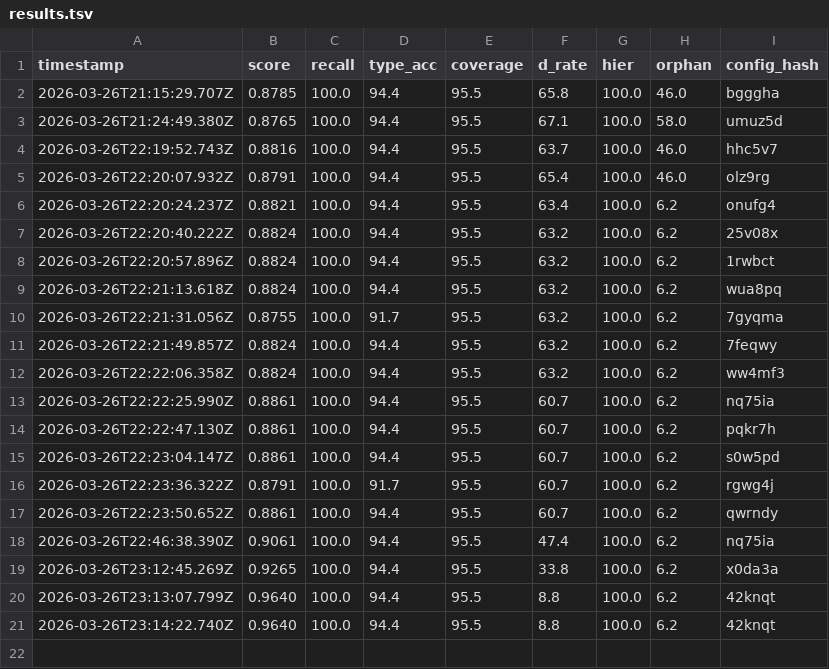
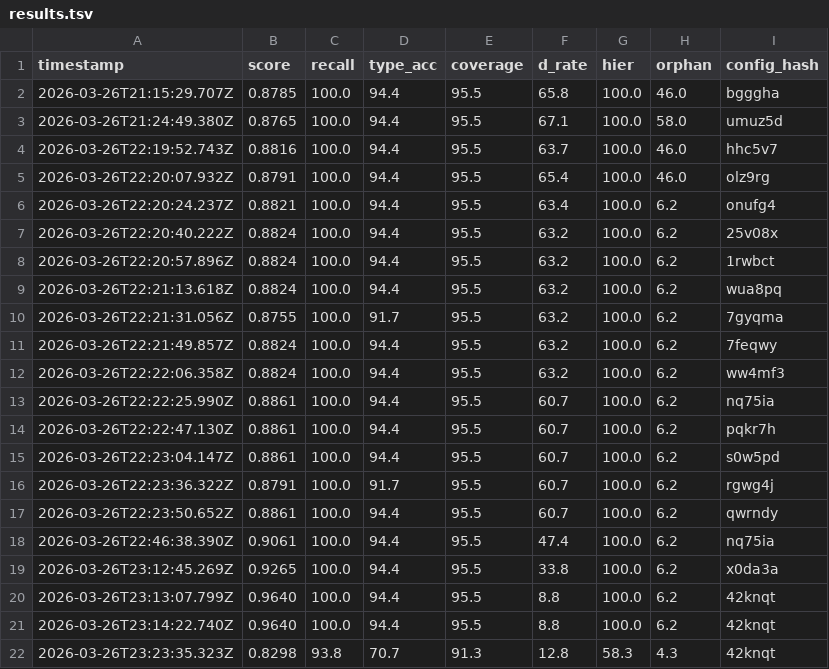
Before and after one commit to codegod100/phoenix, a TSV file: experiments/results.tsv, drawn as a sheet; the diff names each change by its address in the sheet, - before the commit and + after, or states it on an @@ line.

Commit message:
eval: add 6 new gold-standard specs for broader evaluation
Added Pixel Wars (game, server), Settle Up (expenses, settlements),
User Service, and TicTacToe game engine. Score dropped 0.9640→0.8298
exposing type accuracy and hierarchy weaknesses on new domains.

```diff
--- a/experiments/results.tsv
+++ b/experiments/results.tsv
+row 22: 2026-03-26T23:23:35.323Z | 0.8298 | 93.8 | 70.7 | 91.3 | 12.8 | 58.3 | 4.3 | 42knqt
```
Also changed, not shown: 1 other file.
